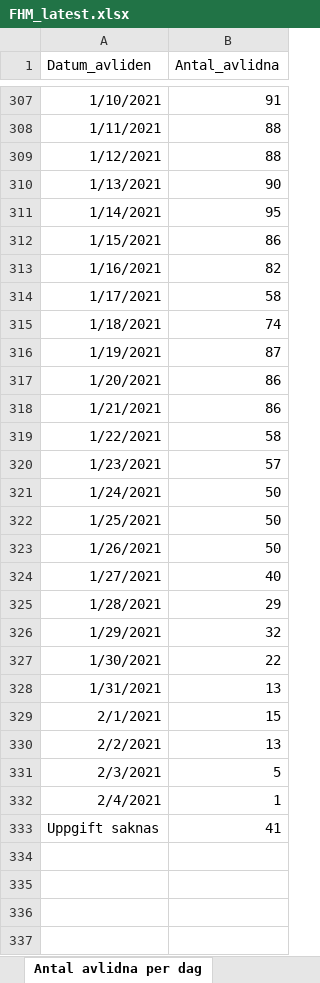
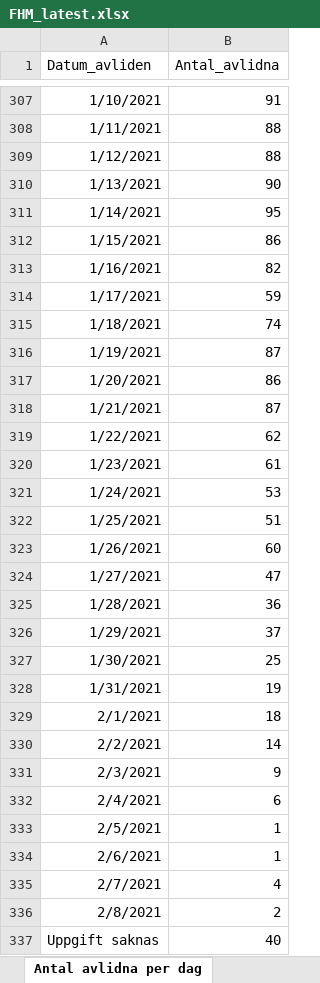
Before and after one commit to adamaltmejd/sse_cern, an Excel workbook: data/FHM/FHM_latest.xlsx, sheet Antal avlidna per dag, drawn as a sheet; only a part is shown, gaps mark what is left out; values as stored, in another font and other column widths than the file's, no borders; addresses are those after the commit; the diff covers the shown part only; the diff names each change by its address in the sheet, - before the commit and + after, or states it on an @@ line.

```diff
--- a/data/FHM/FHM_latest.xlsx (sheet Antal avlidna per dag)
+++ b/data/FHM/FHM_latest.xlsx (sheet Antal avlidna per dag)
-B314 (Antal_avlidna): 58
+B314 (Antal_avlidna): 59
-B318 (Antal_avlidna): 86
+B318 (Antal_avlidna): 87
-B319 (Antal_avlidna): 58
+B319 (Antal_avlidna): 62
-B320 (Antal_avlidna): 57
+B320 (Antal_avlidna): 61
-B321 (Antal_avlidna): 50
+B321 (Antal_avlidna): 53
-B322 (Antal_avlidna): 50
+B322 (Antal_avlidna): 51
-B323 (Antal_avlidna): 50
+B323 (Antal_avlidna): 60
-B324 (Antal_avlidna): 40
+B324 (Antal_avlidna): 47
-B325 (Antal_avlidna): 29
+B325 (Antal_avlidna): 36
-B326 (Antal_avlidna): 32
+B326 (Antal_avlidna): 37
-B327 (Antal_avlidna): 22
+B327 (Antal_avlidna): 25
-B328 (Antal_avlidna): 13
+B328 (Antal_avlidna): 19
-B329 (Antal_avlidna): 15
+B329 (Antal_avlidna): 18
-B330 (Antal_avlidna): 13
+B330 (Antal_avlidna): 14
-B331 (Antal_avlidna): 5
+B331 (Antal_avlidna): 9
-B332 (Antal_avlidna): 1
+B332 (Antal_avlidna): 6
+row 333: 2/5/2021 | 1
+row 334: 2/6/2021 | 1
+row 335: 2/7/2021 | 4
+row 336: 2/8/2021 | 2
-B337 (Antal_avlidna): 41
+B337 (Antal_avlidna): 40
```
Also changed, not shown: 1 edited cell elsewhere in this sheet, sheet Antal per dag region, sheet Totalt antal per region, sheet Totalt antal per åldersgrupp, sheet Antal intensivvårdade per dag, sheet Totalt antal per kön, other sheet tabs, 1 other file.
